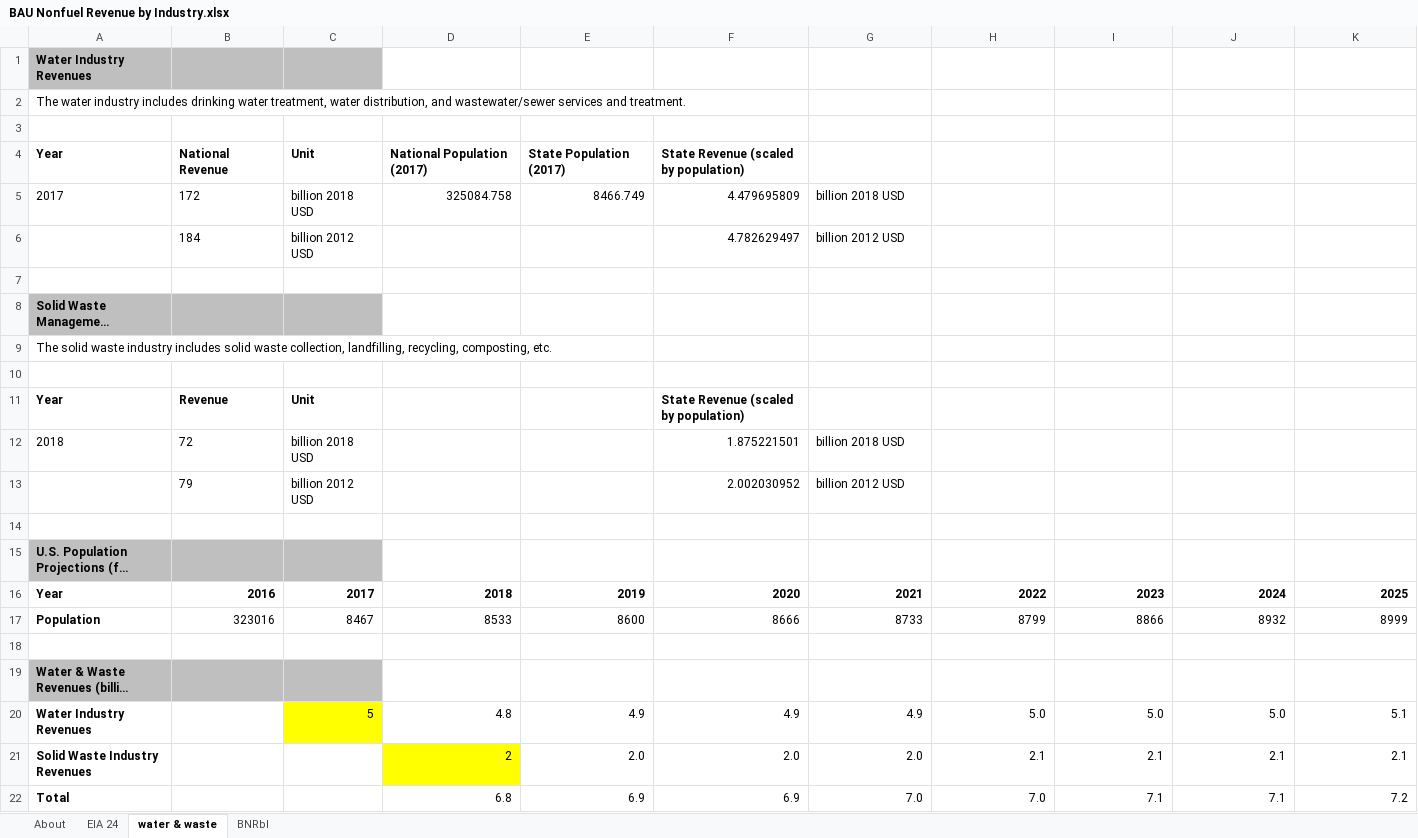
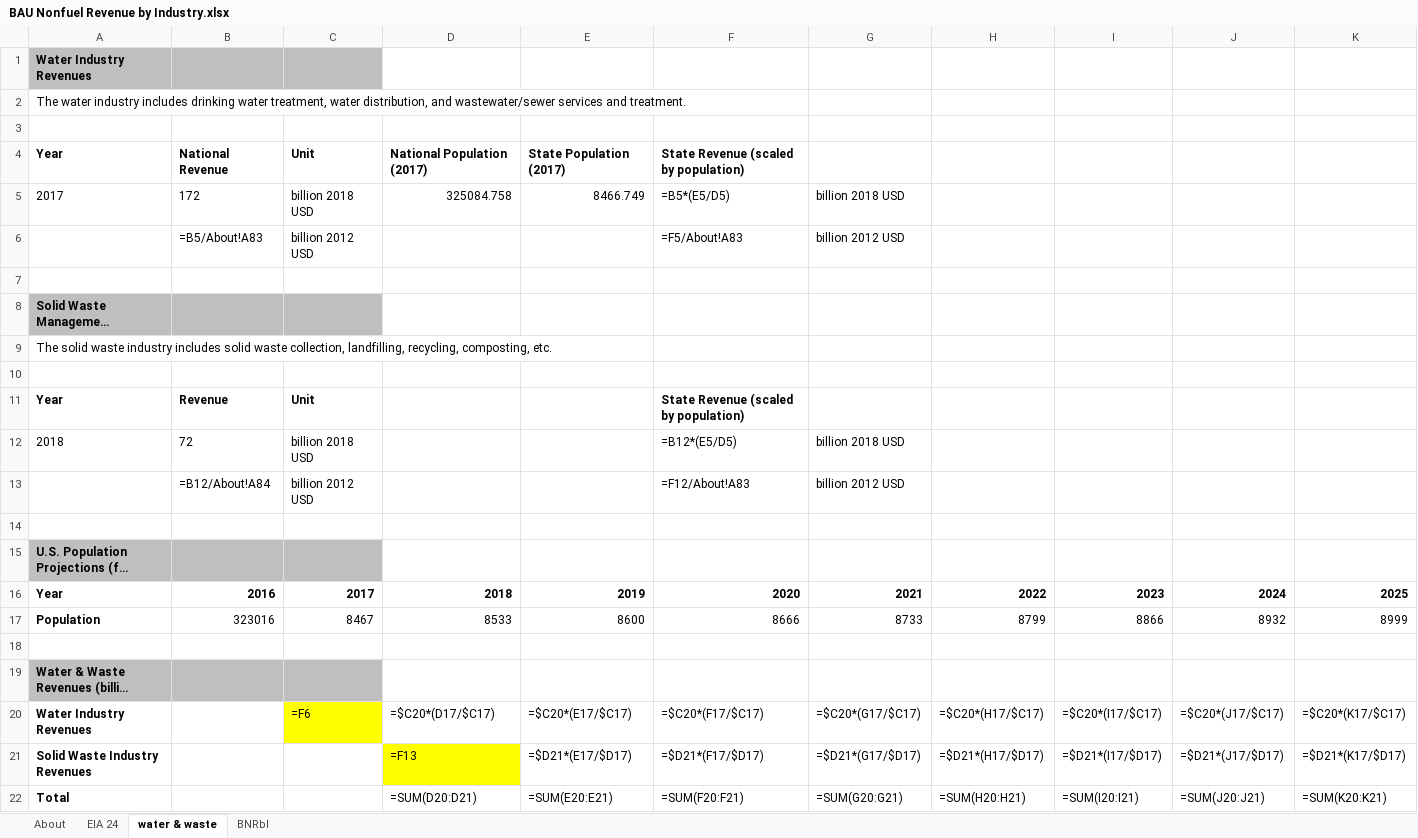
Before and after one commit to EnergyInnovation/eps-virginia, an Excel workbook: InputData/indst/BNRbI/BAU Nonfuel Revenue by Industry.xlsx, sheet water & waste, drawn as a sheet; only a part is shown; long unchanged cells end in …; values as stored, in another font and other column widths than the file's, no borders; formulas without a stored value are shown as written; removed rows and columns are numbered as before the commit, all else as after; rows hold the shown columns only; the diff names each change by its address in the sheet, - before the commit and + after, or states it on an @@ line.

```diff
--- a/InputData/indst/BNRbI/BAU Nonfuel Revenue by Industry.xlsx (sheet water & waste)
+++ b/InputData/indst/BNRbI/BAU Nonfuel Revenue by Industry.xlsx (sheet water & waste)
-F5: 4.479695809
+F5: =B5*(E5/D5)
-B6: 184
+B6: =B5/About!A83
-F6: 4.782629497
+F6: =F5/About!A83
-F12: 1.875221501
+F12: =B12*(E5/D5)
-B13: 79
+B13: =B12/About!A84
-F13: 2.002030952
+F13: =F12/About!A83
-row 20: Water Industry Revenues |  | 5 | 4.8 | 4.9 | 4.9 | 4.9 | 5.0 | 5.0 | 5.0 | 5.1
-row 21: Solid Waste Industry Revenues |  |  | 2 | 2.0 | 2.0 | 2.0 | 2.1 | 2.1 | 2.1 | 2.1
-row 22: Total |  |  | 6.8 | 6.9 | 6.9 | 7.0 | 7.0 | 7.1 | 7.1 | 7.2
+row 20: Water Industry Revenues |  | =F6 | =$C20*(D17/$C17) | =$C20*(E17/$C17) | =$C20*(F17/$C17) | =$C20*(G17/$C17) | =$C20*(H17/$C17) | =$C20*(I17/$C17) | =$C20*(J17/$C17) | =$C20*(K17/$C17)
+row 21: Solid Waste Industry Revenues |  |  | =F13 | =$D21*(E17/$D17) | =$D21*(F17/$D17) | =$D21*(G17/$D17) | =$D21*(H17/$D17) | =$D21*(I17/$D17) | =$D21*(J17/$D17) | =$D21*(K17/$D17)
+row 22: Total |  |  | =SUM(D20:D21) | =SUM(E20:E21) | =SUM(F20:F21) | =SUM(G20:G21) | =SUM(H20:H21) | =SUM(I20:I21) | =SUM(J20:J21) | =SUM(K20:K21)
```
Also changed, not shown: sheet BNRbI, sheet About, 1 other file.
